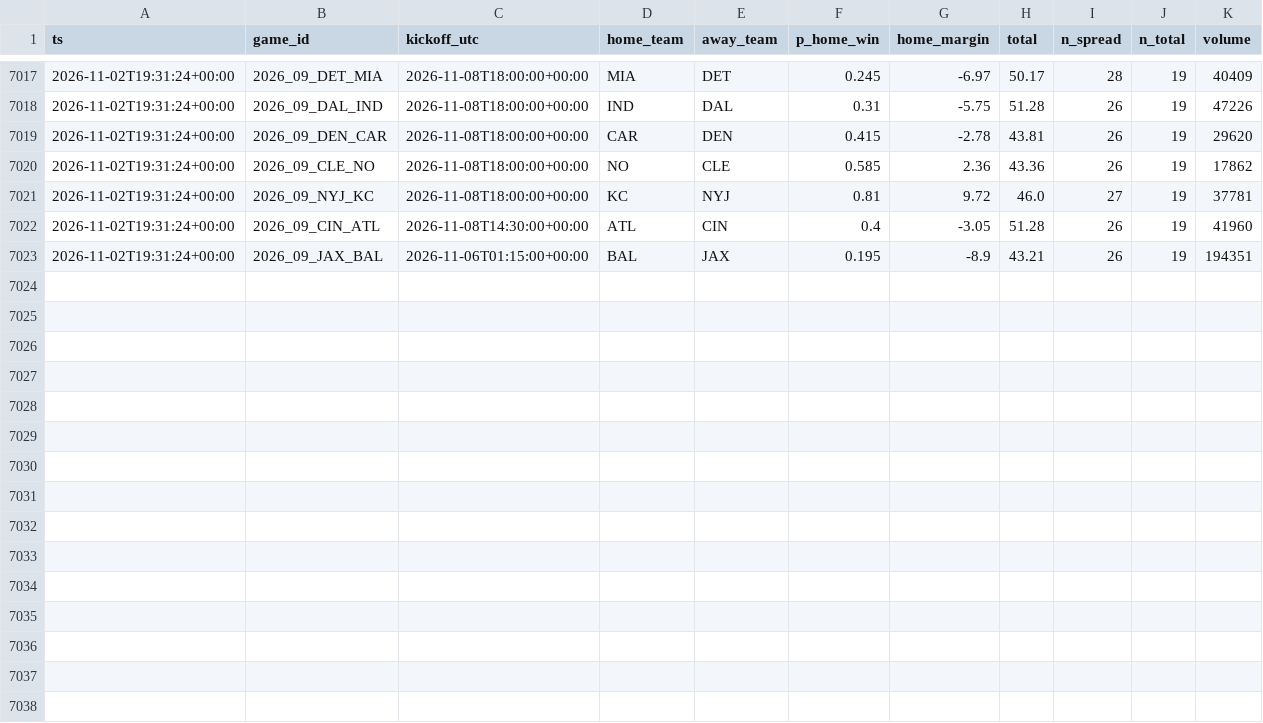
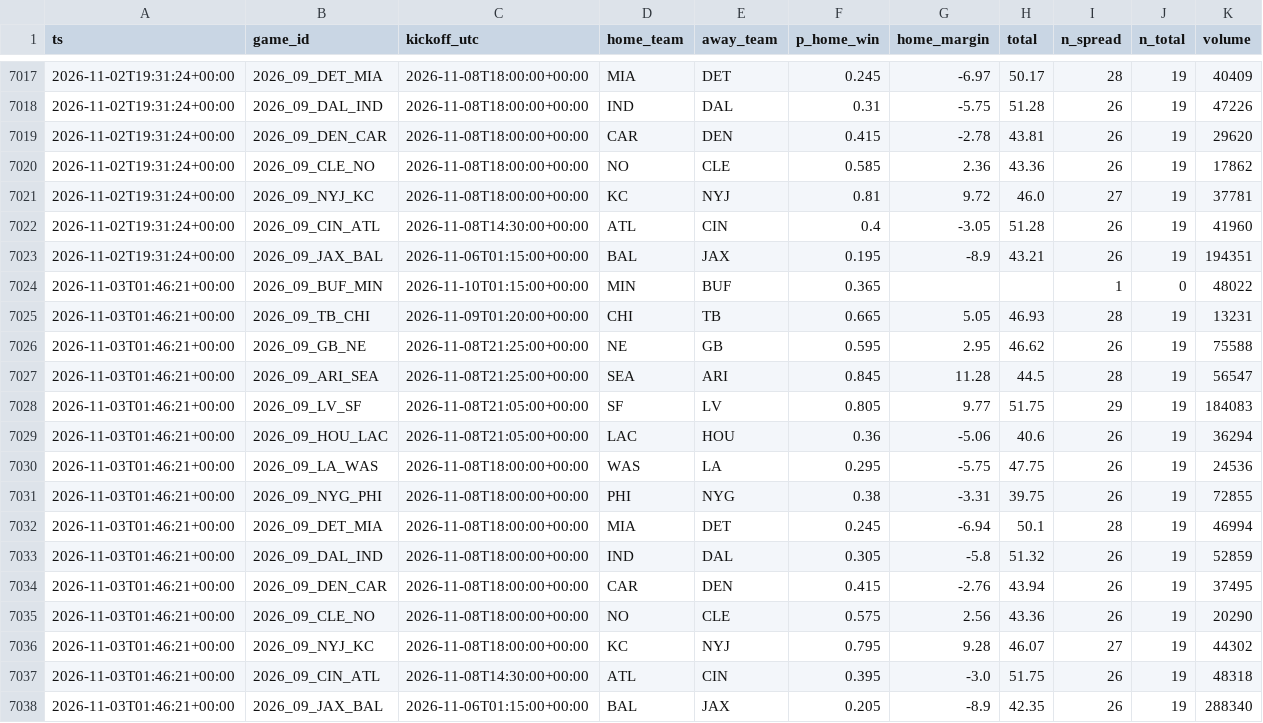
Before and after one commit to jferaz23/nfl-line-model, a CSV file: artifacts/kalshi/kalshi_nfl.csv, drawn as a sheet; only a part is shown, gaps mark what is left out; the diff names each change by its address in the sheet, - before the commit and + after, or states it on an @@ line.

```diff
--- a/artifacts/kalshi/kalshi_nfl.csv
+++ b/artifacts/kalshi/kalshi_nfl.csv
+row 7024: 2026-11-03T01:46:21+00:00 | 2026_09_BUF_MIN | 2026-11-10T01:15:00+00:00 | MIN | BUF | 0.365 |  |  | 1 | 0 | 48022
+row 7025: 2026-11-03T01:46:21+00:00 | 2026_09_TB_CHI | 2026-11-09T01:20:00+00:00 | CHI | TB | 0.665 | 5.05 | 46.93 | 28 | 19 | 13231
+row 7026: 2026-11-03T01:46:21+00:00 | 2026_09_GB_NE | 2026-11-08T21:25:00+00:00 | NE | GB | 0.595 | 2.95 | 46.62 | 26 | 19 | 75588
+row 7027: 2026-11-03T01:46:21+00:00 | 2026_09_ARI_SEA | 2026-11-08T21:25:00+00:00 | SEA | ARI | 0.845 | 11.28 | 44.5 | 28 | 19 | 56547
+row 7028: 2026-11-03T01:46:21+00:00 | 2026_09_LV_SF | 2026-11-08T21:05:00+00:00 | SF | LV | 0.805 | 9.77 | 51.75 | 29 | 19 | 184083
+row 7029: 2026-11-03T01:46:21+00:00 | 2026_09_HOU_LAC | 2026-11-08T21:05:00+00:00 | LAC | HOU | 0.36 | -5.06 | 40.6 | 26 | 19 | 36294
+row 7030: 2026-11-03T01:46:21+00:00 | 2026_09_LA_WAS | 2026-11-08T18:00:00+00:00 | WAS | LA | 0.295 | -5.75 | 47.75 | 26 | 19 | 24536
+row 7031: 2026-11-03T01:46:21+00:00 | 2026_09_NYG_PHI | 2026-11-08T18:00:00+00:00 | PHI | NYG | 0.38 | -3.31 | 39.75 | 26 | 19 | 72855
+row 7032: 2026-11-03T01:46:21+00:00 | 2026_09_DET_MIA | 2026-11-08T18:00:00+00:00 | MIA | DET | 0.245 | -6.94 | 50.1 | 28 | 19 | 46994
+row 7033: 2026-11-03T01:46:21+00:00 | 2026_09_DAL_IND | 2026-11-08T18:00:00+00:00 | IND | DAL | 0.305 | -5.8 | 51.32 | 26 | 19 | 52859
+row 7034: 2026-11-03T01:46:21+00:00 | 2026_09_DEN_CAR | 2026-11-08T18:00:00+00:00 | CAR | DEN | 0.415 | -2.76 | 43.94 | 26 | 19 | 37495
+row 7035: 2026-11-03T01:46:21+00:00 | 2026_09_CLE_NO | 2026-11-08T18:00:00+00:00 | NO | CLE | 0.575 | 2.56 | 43.36 | 26 | 19 | 20290
+row 7036: 2026-11-03T01:46:21+00:00 | 2026_09_NYJ_KC | 2026-11-08T18:00:00+00:00 | KC | NYJ | 0.795 | 9.28 | 46.07 | 27 | 19 | 44302
+row 7037: 2026-11-03T01:46:21+00:00 | 2026_09_CIN_ATL | 2026-11-08T14:30:00+00:00 | ATL | CIN | 0.395 | -3.0 | 51.75 | 26 | 19 | 48318
+row 7038: 2026-11-03T01:46:21+00:00 | 2026_09_JAX_BAL | 2026-11-06T01:15:00+00:00 | BAL | JAX | 0.205 | -8.9 | 42.35 | 26 | 19 | 288340
```
Also changed, not shown: artifacts/lines/espn_lines.csv, 4 other files.
